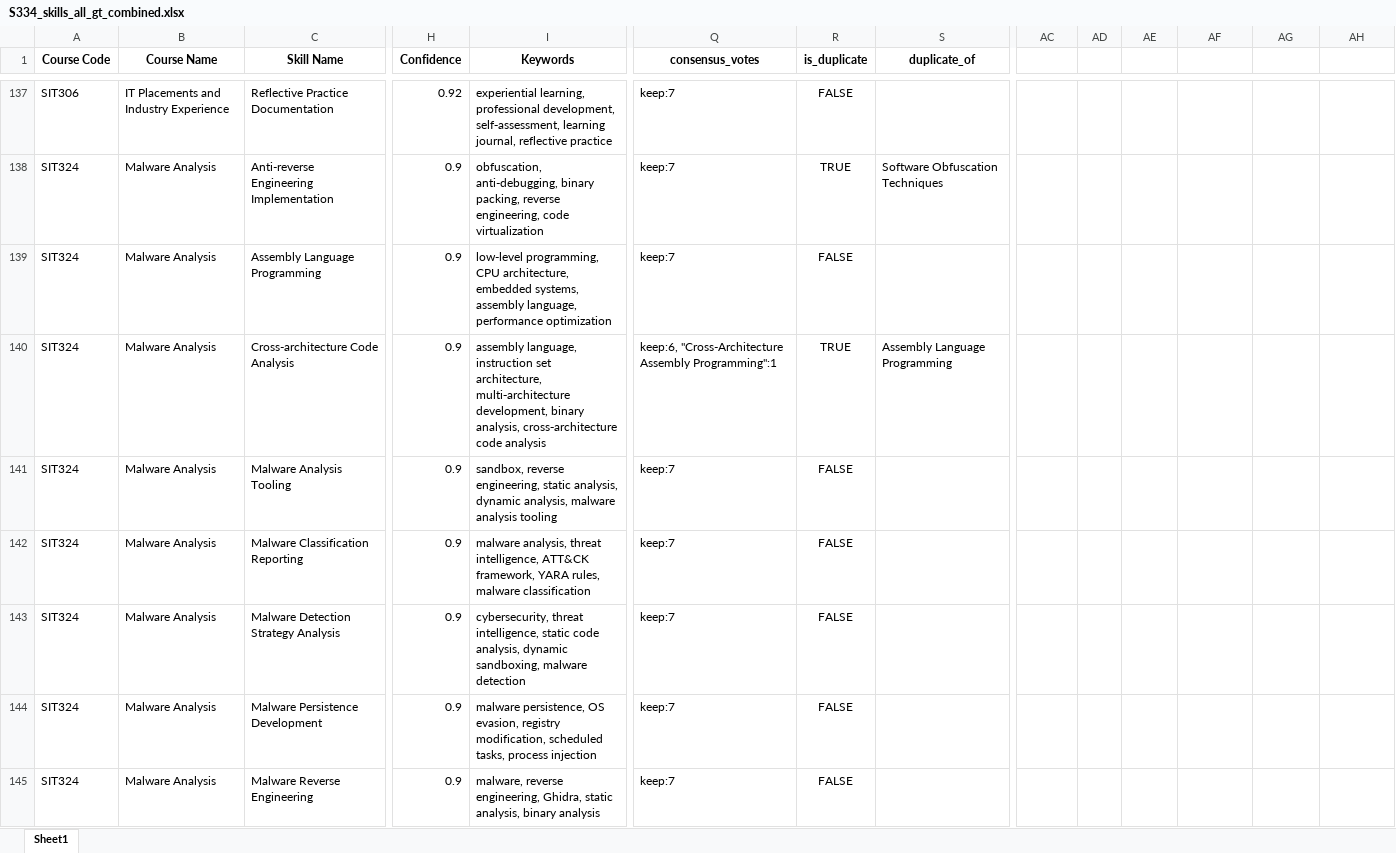
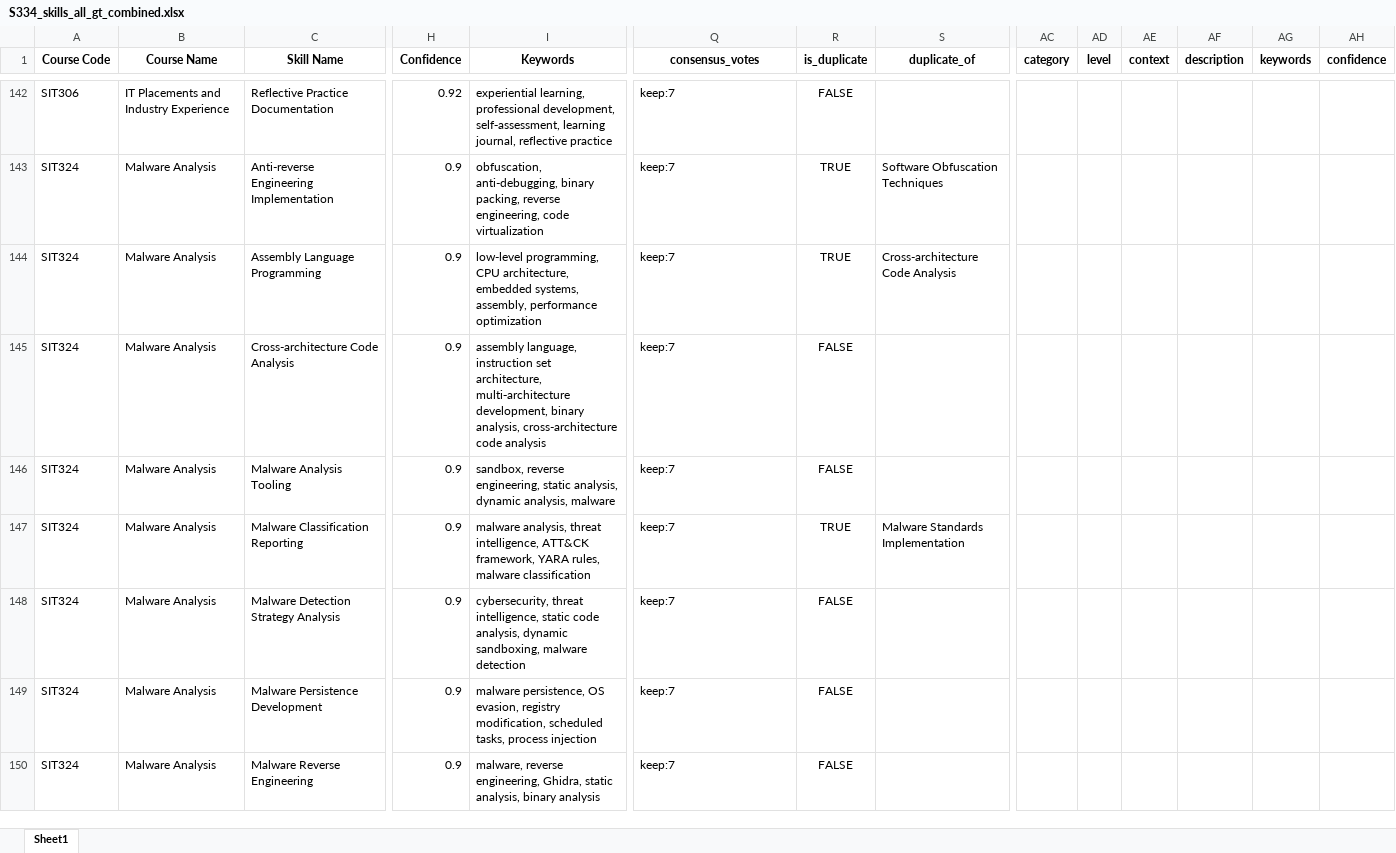
Before and after one commit to emohebi/TEMP, an Excel workbook: S334_skills_all_gt_combined.xlsx, sheet Sheet1, drawn as a sheet; only a part is shown, gaps mark what is left out; values as stored, in another font and other column widths than the file's, no borders; addresses are those after the commit; the diff covers the shown part only; the diff names each change by its address in the sheet, - before the commit and + after, or states it on an @@ line.

Commit message:
changes

```diff
--- a/S334_skills_all_gt_combined.xlsx (sheet Sheet1)
+++ b/S334_skills_all_gt_combined.xlsx (sheet Sheet1)
-AC1: (empty)
+AC1: category
-AD1: (empty)
+AD1: level
-AE1: (empty)
+AE1: context
-AF1: (empty)
+AF1: description
-AG1: (empty)
+AG1: keywords
-AH1: (empty)
+AH1: confidence
-I144 (Keywords): …embedded systems, assembly language, performance optimization
+I144 (Keywords): …embedded systems, assembly, performance optimization
-R144 (is_duplicate): FALSE
+R144 (is_duplicate): TRUE
-S144 (duplicate_of): (empty)
+S144 (duplicate_of): Cross-architecture Code Analysis
-I145 (Keywords): …binary analysis, cross‑architecture code analysis
+I145 (Keywords): …binary analysis, cross-architecture code analysis
-Q145 (consensus_votes): keep:6, "Cross-Architecture Assembly Programming":1
+Q145 (consensus_votes): keep:7
-R145 (is_duplicate): TRUE
+R145 (is_duplicate): FALSE
-S145 (duplicate_of): Assembly Language Programming
+S145 (duplicate_of): (empty)
-I146 (Keywords): …analysis, malware analysis tooling
+I146 (Keywords): …analysis, malware
-R147 (is_duplicate): FALSE
+R147 (is_duplicate): TRUE
-S147 (duplicate_of): (empty)
+S147 (duplicate_of): Malware Standards Implementation
```
Also changed, not shown: 8 added rows and 189 edited cells elsewhere in this sheet.
